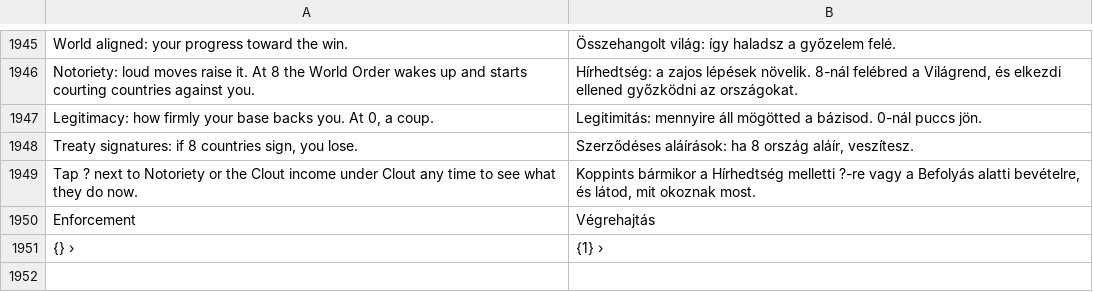
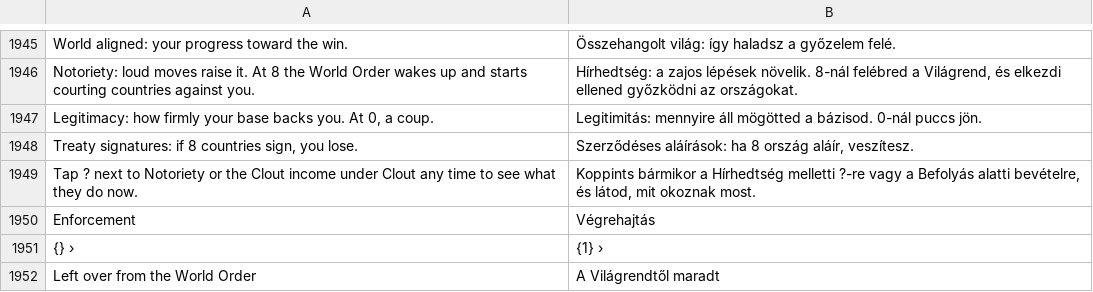
Before and after one commit to gaborwebmoney-art/global-ideology, a TSV file: i18n/hu.tsv, drawn as a sheet; only a part is shown, gaps mark what is left out.

```diff
--- a/i18n/hu.tsv
+++ b/i18n/hu.tsv
@@ -1951 +1951,2 @@ Enforcement	Végrehajtás
 {} ›	{1} ›
+Left over from the World Order	A Világrendtől maradt
```
Also changed, not shown: 1 other file.
